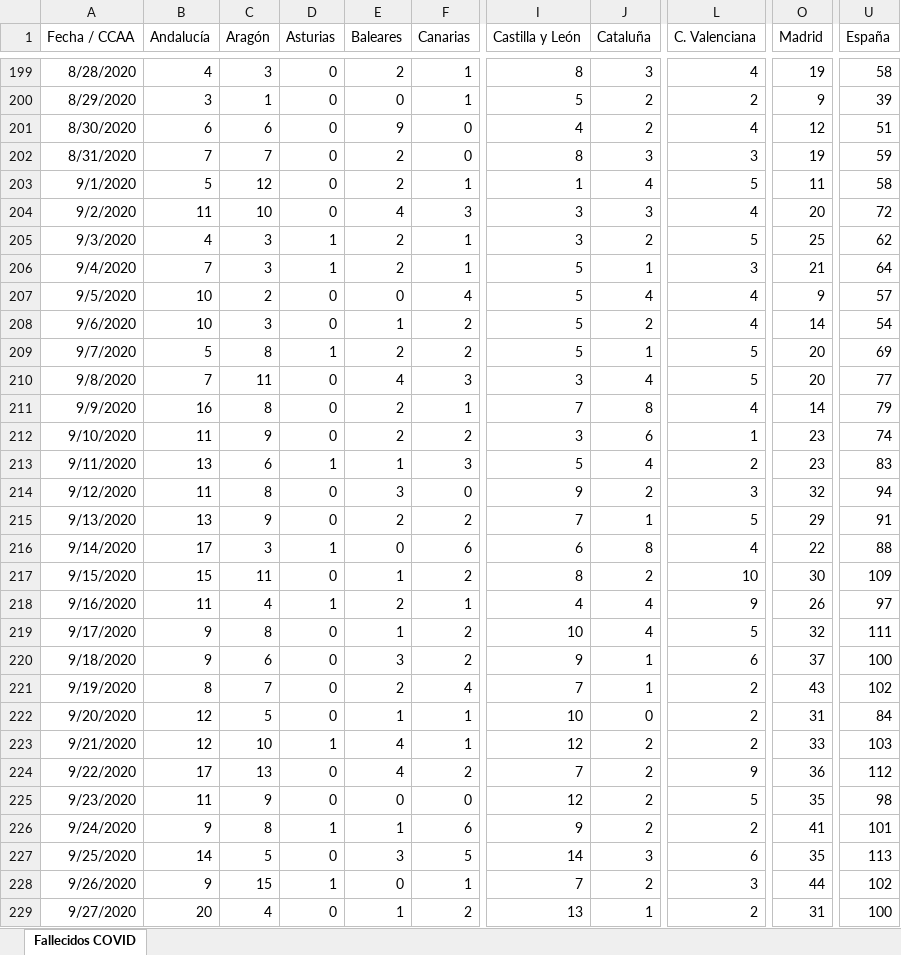
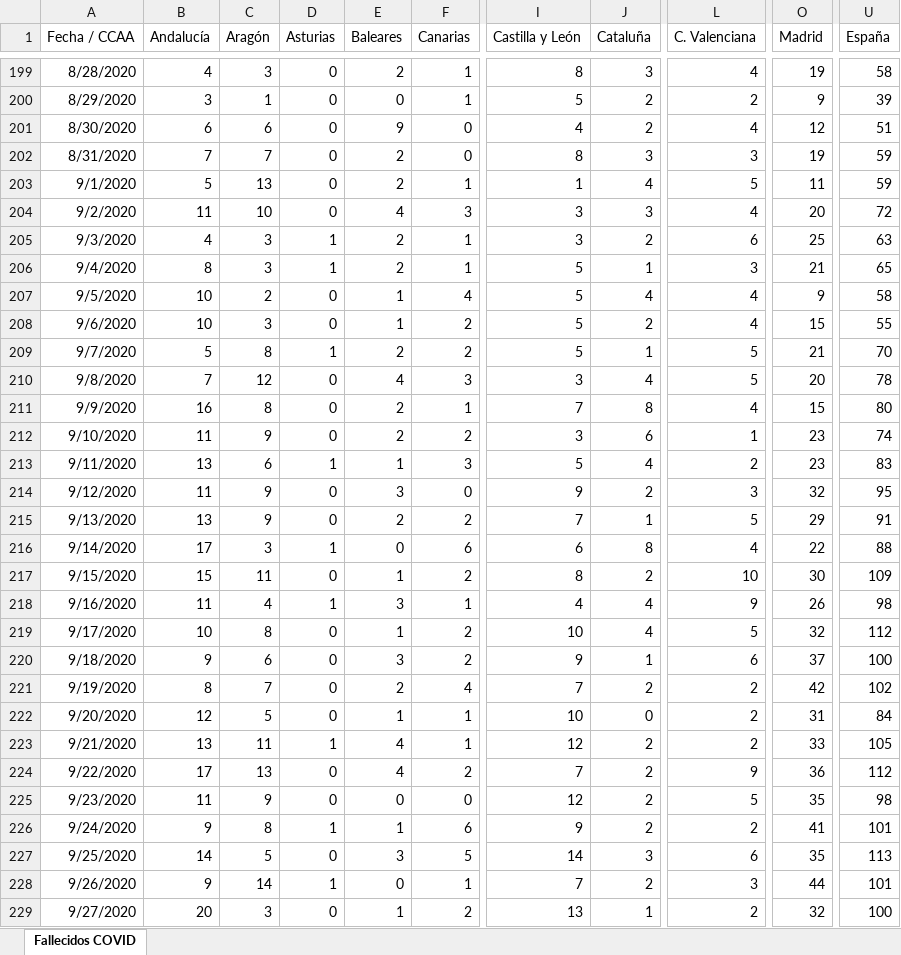
Before and after one commit to svavassori/covid-19-spain, an Excel workbook: csv/Fallecidos_COVID19.xlsx, sheet Fallecidos COVID, drawn as a sheet; only a part is shown, gaps mark what is left out; values as stored, in another font and other column widths than the file's, no borders; the diff covers the shown part only; the diff names each change by its address in the sheet, - before the commit and + after, or states it on an @@ line.

```diff
--- a/csv/Fallecidos_COVID19.xlsx (sheet Fallecidos COVID)
+++ b/csv/Fallecidos_COVID19.xlsx (sheet Fallecidos COVID)
-C203 (Aragón): 12
+C203 (Aragón): 13
-U203 (España): 58
+U203 (España): 59
-L205 (C. Valenciana): 5
+L205 (C. Valenciana): 6
-U205 (España): 62
+U205 (España): 63
-B206 (Andalucía): 7
+B206 (Andalucía): 8
-U206 (España): 64
+U206 (España): 65
-E207 (Baleares): 0
+E207 (Baleares): 1
-U207 (España): 57
+U207 (España): 58
-O208 (Madrid): 14
+O208 (Madrid): 15
-U208 (España): 54
+U208 (España): 55
-O209 (Madrid): 20
+O209 (Madrid): 21
-U209 (España): 69
+U209 (España): 70
-C210 (Aragón): 11
+C210 (Aragón): 12
-U210 (España): 77
+U210 (España): 78
-O211 (Madrid): 14
+O211 (Madrid): 15
-U211 (España): 79
+U211 (España): 80
-C214 (Aragón): 8
+C214 (Aragón): 9
-U214 (España): 94
+U214 (España): 95
-E218 (Baleares): 2
+E218 (Baleares): 3
-U218 (España): 97
+U218 (España): 98
-B219 (Andalucía): 9
+B219 (Andalucía): 10
-U219 (España): 111
+U219 (España): 112
-J221 (Cataluña): 1
+J221 (Cataluña): 2
-O221 (Madrid): 43
+O221 (Madrid): 42
-B223 (Andalucía): 12
+B223 (Andalucía): 13
-C223 (Aragón): 10
+C223 (Aragón): 11
-U223 (España): 103
+U223 (España): 105
-C228 (Aragón): 15
+C228 (Aragón): 14
-U228 (España): 102
+U228 (España): 101
-C229 (Aragón): 4
+C229 (Aragón): 3
-O229 (Madrid): 31
+O229 (Madrid): 32
```
Also changed, not shown: 1 added row and 65 edited cells elsewhere in this sheet, 5 other files.
